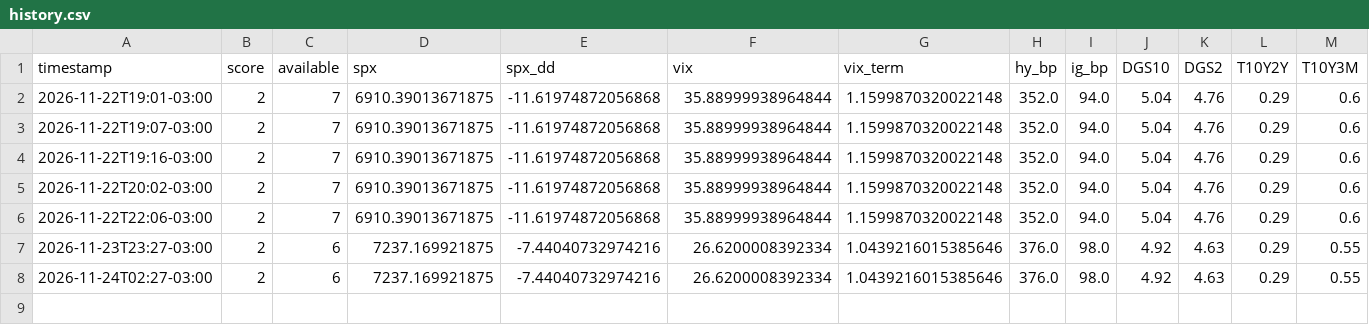
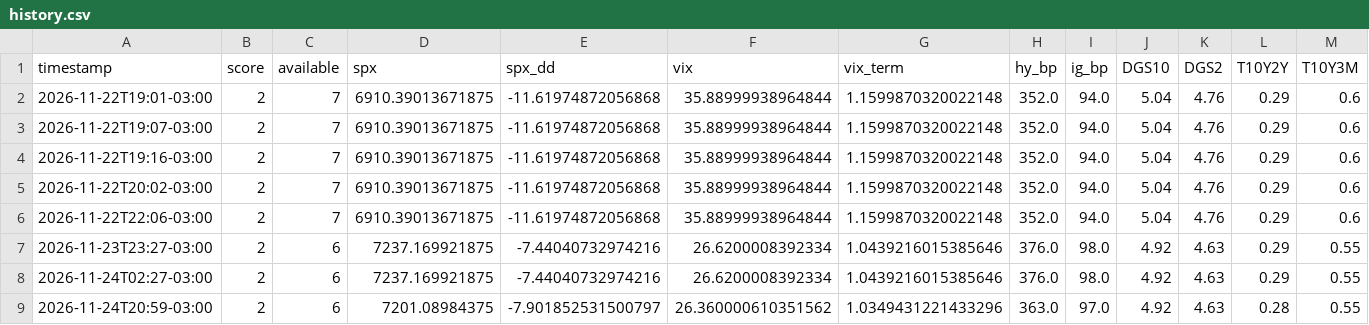
Before and after one commit to re-rojas/Monitor-econ-mico, a CSV file: data/history.csv, drawn as a sheet; only a part is shown; rows hold the shown columns only; the diff names each change by its address in the sheet, - before the commit and + after, or states it on an @@ line.

Commit message:
Histórico 2026-11-24T23:59Z

```diff
--- a/data/history.csv
+++ b/data/history.csv
+row 9: 2026-11-24T20:59-03:00 | 2 | 6 | 7201.08984375 | -7.901852531500797 | 26.360000610351562 | 1.0349431221433296 | 363.0 | 97.0 | 4.92 | 4.63 | 0.28 | 0.55
```
